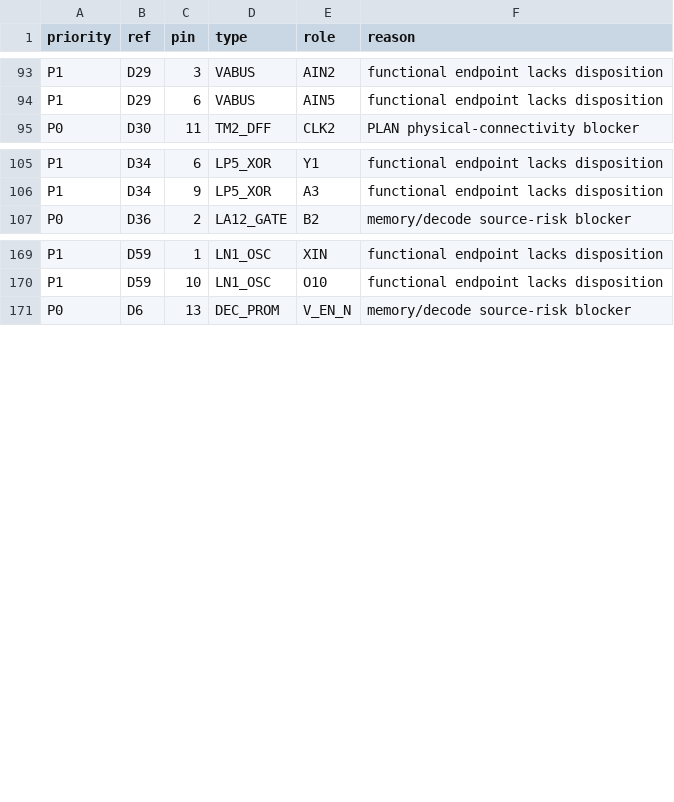
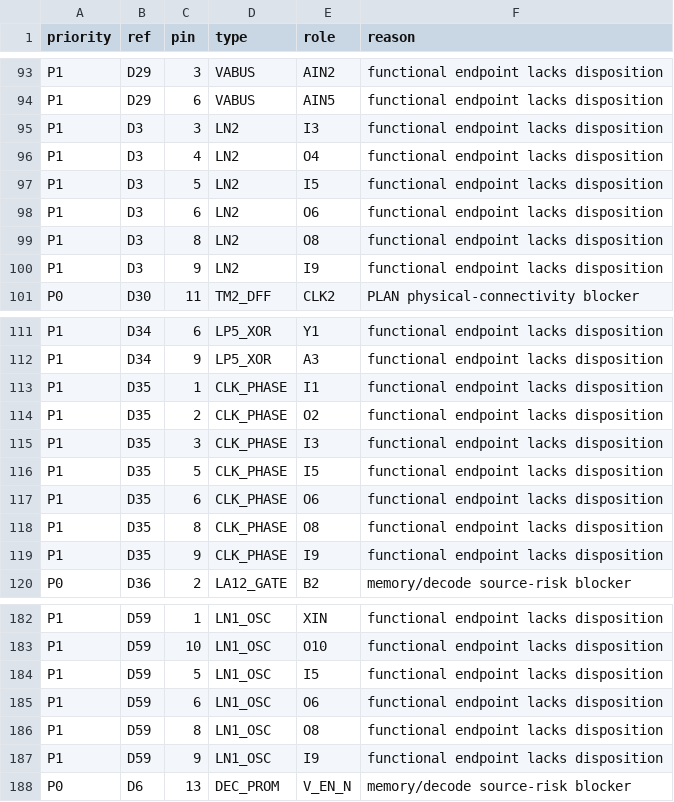
Before and after one commit to ddanila/8080-cosim, a CSV file: docs/main-board-unresolved-endpoints.csv, drawn as a sheet; only a part is shown, gaps mark what is left out; the diff names each change by its address in the sheet, - before the commit and + after, or states it on an @@ line.

```diff
--- a/docs/main-board-unresolved-endpoints.csv
+++ b/docs/main-board-unresolved-endpoints.csv
+row 95: P1 | D3 | 3 | LN2 | I3 | functional endpoint lacks disposition
+row 96: P1 | D3 | 4 | LN2 | O4 | functional endpoint lacks disposition
+row 97: P1 | D3 | 5 | LN2 | I5 | functional endpoint lacks disposition
+row 98: P1 | D3 | 6 | LN2 | O6 | functional endpoint lacks disposition
+row 99: P1 | D3 | 8 | LN2 | O8 | functional endpoint lacks disposition
+row 100: P1 | D3 | 9 | LN2 | I9 | functional endpoint lacks disposition
+row 113: P1 | D35 | 1 | CLK_PHASE | I1 | functional endpoint lacks disposition
+row 114: P1 | D35 | 2 | CLK_PHASE | O2 | functional endpoint lacks disposition
+row 115: P1 | D35 | 3 | CLK_PHASE | I3 | functional endpoint lacks disposition
+row 116: P1 | D35 | 5 | CLK_PHASE | I5 | functional endpoint lacks disposition
+row 117: P1 | D35 | 6 | CLK_PHASE | O6 | functional endpoint lacks disposition
+row 118: P1 | D35 | 8 | CLK_PHASE | O8 | functional endpoint lacks disposition
+row 119: P1 | D35 | 9 | CLK_PHASE | I9 | functional endpoint lacks disposition
+row 184: P1 | D59 | 5 | LN1_OSC | I5 | functional endpoint lacks disposition
+row 185: P1 | D59 | 6 | LN1_OSC | O6 | functional endpoint lacks disposition
+row 186: P1 | D59 | 8 | LN1_OSC | O8 | functional endpoint lacks disposition
+row 187: P1 | D59 | 9 | LN1_OSC | I9 | functional endpoint lacks disposition
```
Also changed, not shown: 16 other files.
